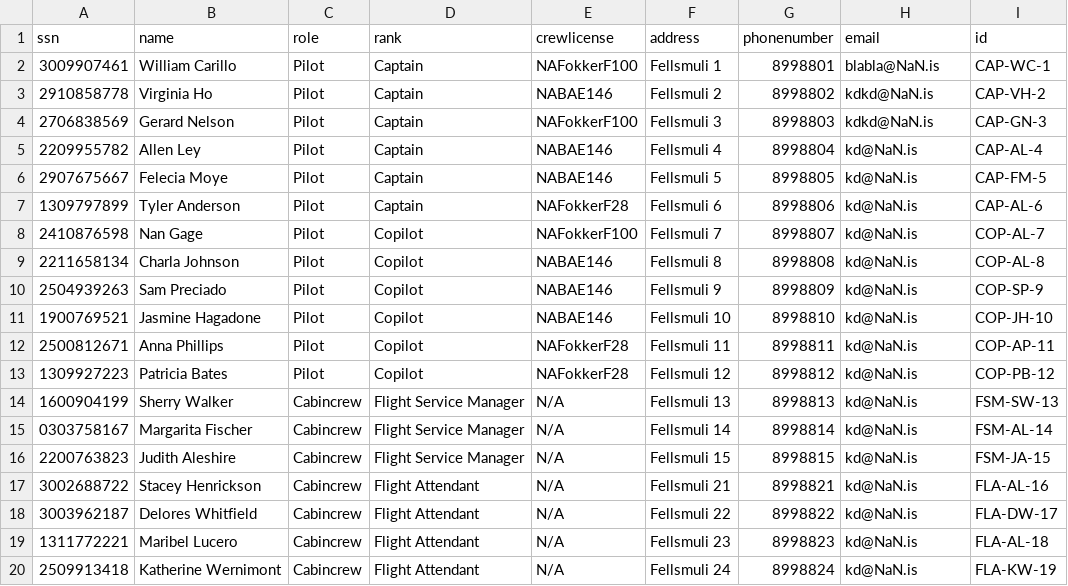
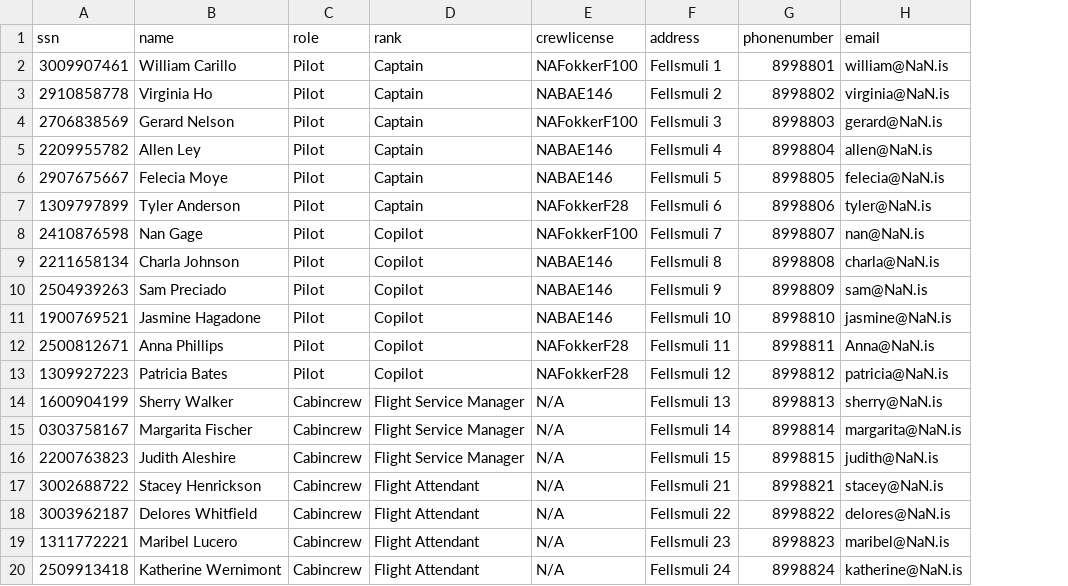
Before and after one commit to dagurbenjamin/3vikna, a CSV file: data_files/CrewFile.csv, drawn as a sheet; the diff names each change by its address in the sheet, - before the commit and + after, or states it on an @@ line.

Commit message:
Update CrewFile.csv

```diff
--- a/data_files/CrewFile.csv
+++ b/data_files/CrewFile.csv
-column I (id), rows 2-20: CAP-WC-1 | CAP-VH-2 | CAP-GN-3 | CAP-AL-4 | CAP-FM-5 | CAP-AL-6 | COP-AL-7 | COP-AL-8 | COP-SP-9 | COP-JH-10 | COP-AP-11 | COP-PB-12 | FSM-SW-13 | FSM-AL-14 | FSM-JA-15 | FLA-AL-16 | FLA-DW-17 | FLA-AL-18 | FLA-KW-19
-H2 (email): blabla@NaN.is
+H2 (email): william@NaN.is
-H3 (email): kdkd@NaN.is
+H3 (email): virginia@NaN.is
-H4 (email): kdkd@NaN.is
+H4 (email): gerard@NaN.is
-H5 (email): kd@NaN.is
+H5 (email): allen@NaN.is
-H6 (email): kd@NaN.is
+H6 (email): felecia@NaN.is
-H7 (email): kd@NaN.is
+H7 (email): tyler@NaN.is
-H8 (email): kd@NaN.is
+H8 (email): nan@NaN.is
-H9 (email): kd@NaN.is
+H9 (email): charla@NaN.is
-H10 (email): kd@NaN.is
+H10 (email): sam@NaN.is
-H11 (email): kd@NaN.is
+H11 (email): jasmine@NaN.is
-H12 (email): kd@NaN.is
+H12 (email): Anna@NaN.is
-H13 (email): kd@NaN.is
+H13 (email): patricia@NaN.is
-H14 (email): kd@NaN.is
+H14 (email): sherry@NaN.is
-H15 (email): kd@NaN.is
+H15 (email): margarita@NaN.is
-H16 (email): kd@NaN.is
+H16 (email): judith@NaN.is
-H17 (email): kd@NaN.is
+H17 (email): stacey@NaN.is
-H18 (email): kd@NaN.is
+H18 (email): delores@NaN.is
-H19 (email): kd@NaN.is
+H19 (email): maribel@NaN.is
-H20 (email): kd@NaN.is
+H20 (email): katherine@NaN.is
```
